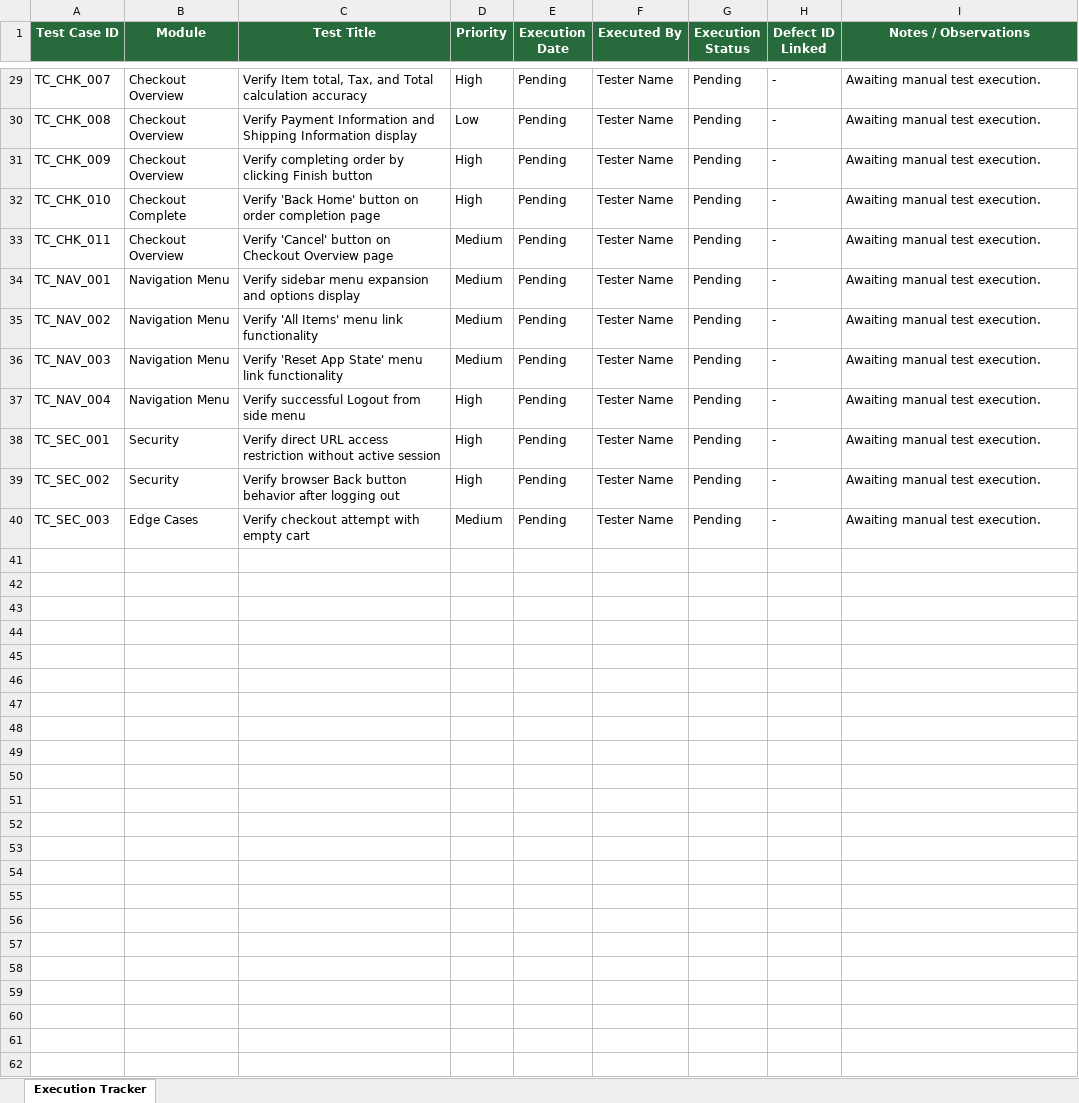
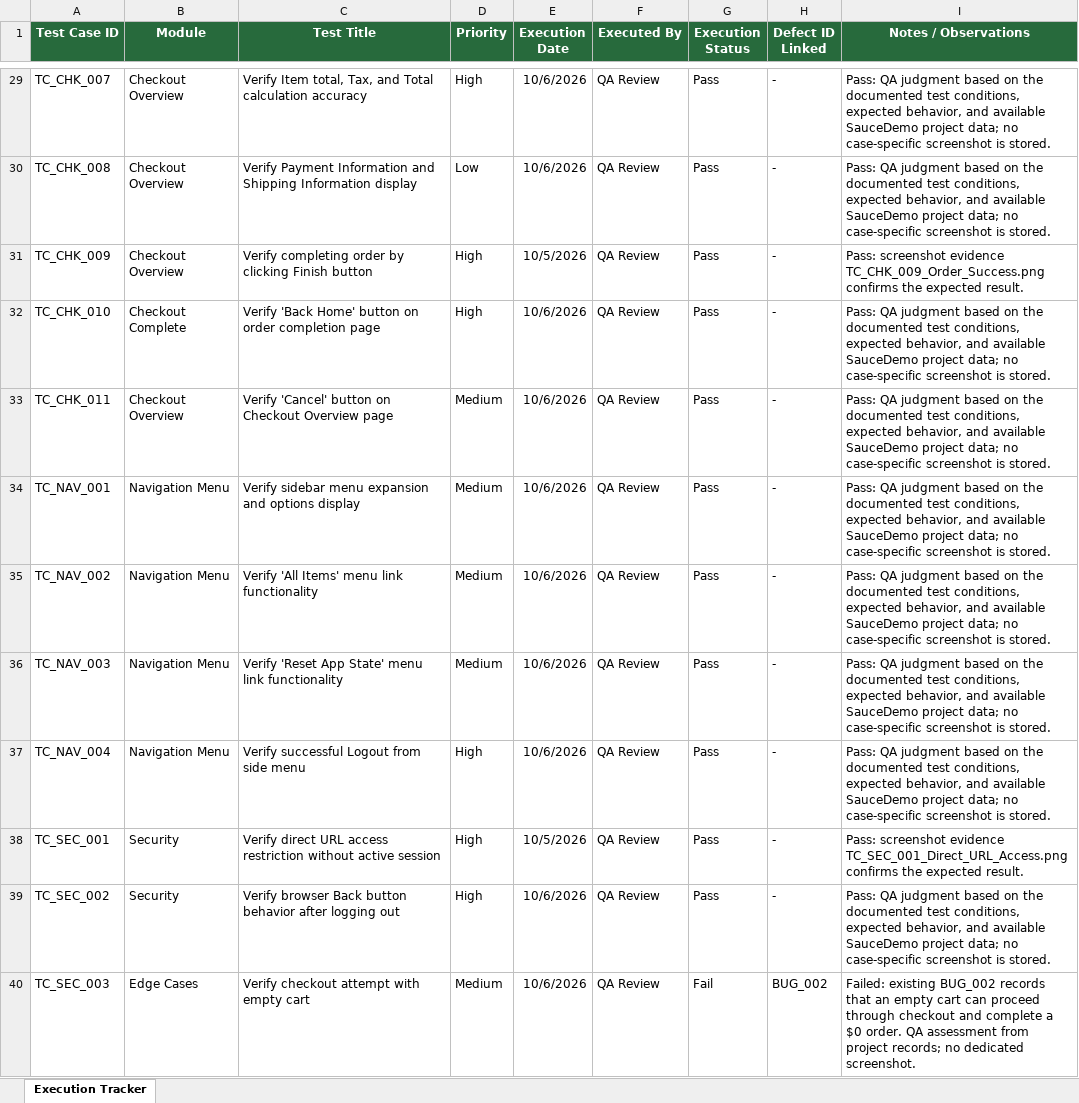
Before and after one commit to Kris-gadara/ecommerce-manual-testing-saucedemo, an Excel workbook: Test-Execution/TestExecutionReport.xlsx, sheet Execution Tracker, drawn as a sheet; only a part is shown, gaps mark what is left out; values as stored, in another font and other column widths than the file's, no borders; the diff covers the shown part only; the diff names each change by its address in the sheet, - before the commit and + after, or states it on an @@ line.

Commit message:
final tests

```diff
--- a/Test-Execution/TestExecutionReport.xlsx (sheet Execution Tracker)
+++ b/Test-Execution/TestExecutionReport.xlsx (sheet Execution Tracker)
-E29:E30 (Execution Date): Pending
+E29:E30 (Execution Date): 10/6/2026
-F29:F40 (Executed By): Tester Name
+F29:F40 (Executed By): QA Review
-G29:G39 (Execution Status): Pending
+G29:G39 (Execution Status): Pass
-I29:I30 (Notes / Observations): Awaiting manual test execution.
+I29:I30 (Notes / Observations): Pass: QA judgment based on the documented test conditions, expected behavior, and available SauceDemo project data; no case-specific screenshot is stored.
-E31 (Execution Date): Pending
+E31 (Execution Date): 10/5/2026
-I31 (Notes / Observations): Awaiting manual test execution.
+I31 (Notes / Observations): Pass: screenshot evidence TC_CHK_009_Order_Success.png confirms the expected result.
-E32:E37 (Execution Date): Pending
+E32:E37 (Execution Date): 10/6/2026
-I32:I37 (Notes / Observations): Awaiting manual test execution.
+I32:I37 (Notes / Observations): Pass: QA judgment based on the documented test conditions, expected behavior, and available SauceDemo project data; no case-specific screenshot is stored.
-E38 (Execution Date): Pending
+E38 (Execution Date): 10/5/2026
-I38 (Notes / Observations): Awaiting manual test execution.
+I38 (Notes / Observations): Pass: screenshot evidence TC_SEC_001_Direct_URL_Access.png confirms the expected result.
-E39:E40 (Execution Date): Pending
+E39:E40 (Execution Date): 10/6/2026
-I39 (Notes / Observations): Awaiting manual test execution.
+I39 (Notes / Observations): Pass: QA judgment based on the documented test conditions, expected behavior, and available SauceDemo project data; no case-specific screenshot is stored.
-G40 (Execution Status): Pending
+G40 (Execution Status): Fail
-H40 (Defect ID Linked): -
+H40 (Defect ID Linked): BUG_002
-I40 (Notes / Observations): Awaiting manual test execution.
+I40 (Notes / Observations): Failed: existing BUG_002 records that an empty cart can proceed through checkout and complete a $0 order. QA assessment from project records; no dedicated screenshot.
```
Also changed, not shown: 109 edited cells elsewhere in this sheet, Bug-Reports/BugReport.xlsx, Test-Cases/TestCases.xlsx, 7 other files.
